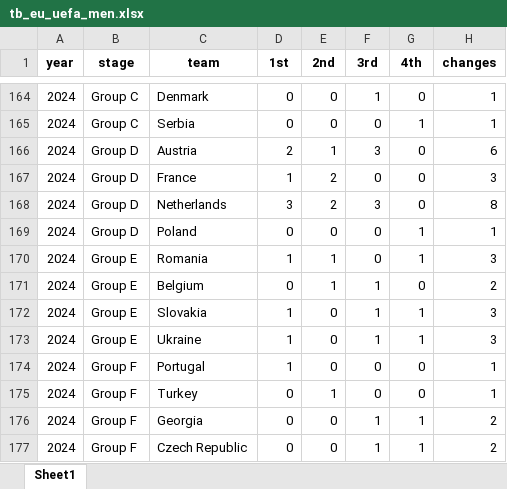
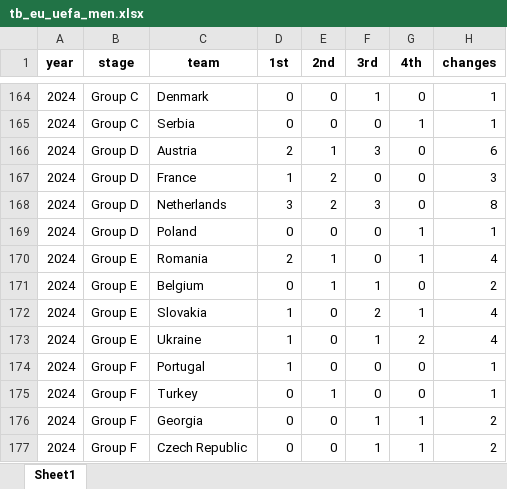
Before and after one commit to AEGDDI/tiebreak_wc, an Excel workbook: data/out/wiki/men/uefa/eu/tb_eu_uefa_men.xlsx, sheet Sheet1, drawn as a sheet; only a part is shown, gaps mark what is left out; values as stored, in another font and other column widths than the file's, no borders; the diff names each change by its address in the sheet, - before the commit and + after, or states it on an @@ line.

```diff
--- a/data/out/wiki/men/uefa/eu/tb_eu_uefa_men.xlsx (sheet Sheet1)
+++ b/data/out/wiki/men/uefa/eu/tb_eu_uefa_men.xlsx (sheet Sheet1)
-D170 (1st): 1
+D170 (1st): 2
-H170 (changes): 3
+H170 (changes): 4
-F172 (3rd): 1
+F172 (3rd): 2
-H172:H173 (changes): 3
+H172:H173 (changes): 4
-G173 (4th): 1
+G173 (4th): 2
```
Also changed, not shown: data/out/wiki/men/uefa/eu/active_suspense_eu.xlsx, data/out/wiki/men/uefa/eu/active_suspense_results_eu.xlsx, 4 other files.
